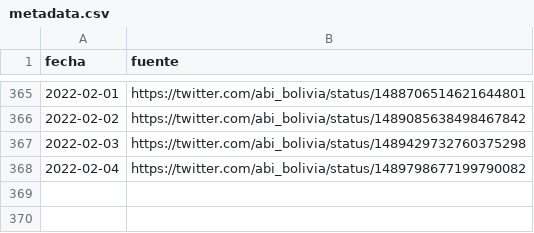
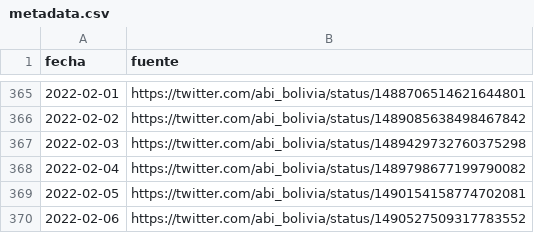
Before and after one commit to sociedatos/-covid19-bo-vacunas_por_departamento, a CSV file: metadata.csv, drawn as a sheet; only a part is shown, gaps mark what is left out.

```diff
--- a/metadata.csv
+++ b/metadata.csv
@@ -368 +368,3 @@ fecha,fuente
 2022-02-04,https://twitter.com/abi_bolivia/status/1489798677199790082
+2022-02-05,https://twitter.com/abi_bolivia/status/1490154158774702081
+2022-02-06,https://twitter.com/abi_bolivia/status/1490527509317783552
```
Also changed, not shown: vaccinations.csv, 3 other files.
